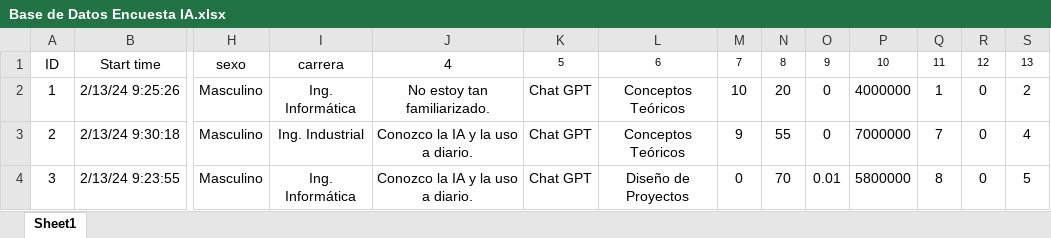
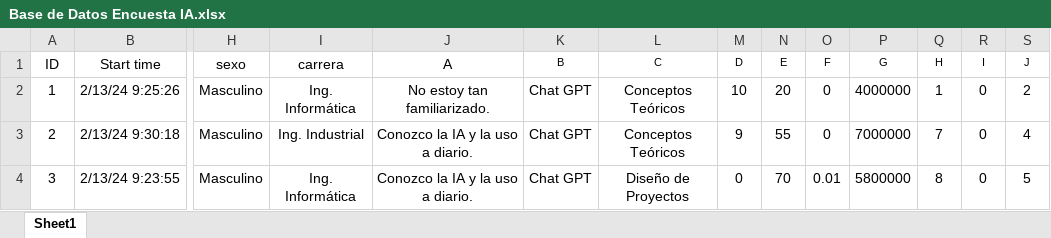
Before and after one commit to juanulloa2050/Proyecto-Estadistica, an Excel workbook: Base de Datos Encuesta IA.xlsx, sheet Sheet1, drawn as a sheet; only a part is shown, gaps mark what is left out; values as stored, in another font and other column widths than the file's, no borders; table styles not drawn; the diff names each change by its address in the sheet, - before the commit and + after, or states it on an @@ line.

```diff
--- a/Base de Datos Encuesta IA.xlsx (sheet Sheet1)
+++ b/Base de Datos Encuesta IA.xlsx (sheet Sheet1)
-J1: 4
+J1: A
-K1: 5
+K1: B
-L1: 6
+L1: C
-M1: 7
+M1: D
-N1: 8
+N1: E
-O1: 9
+O1: F
-P1: 10
+P1: G
-Q1: 11
+Q1: H
-R1: 12
+R1: I
-S1: 13
+S1: J
```
